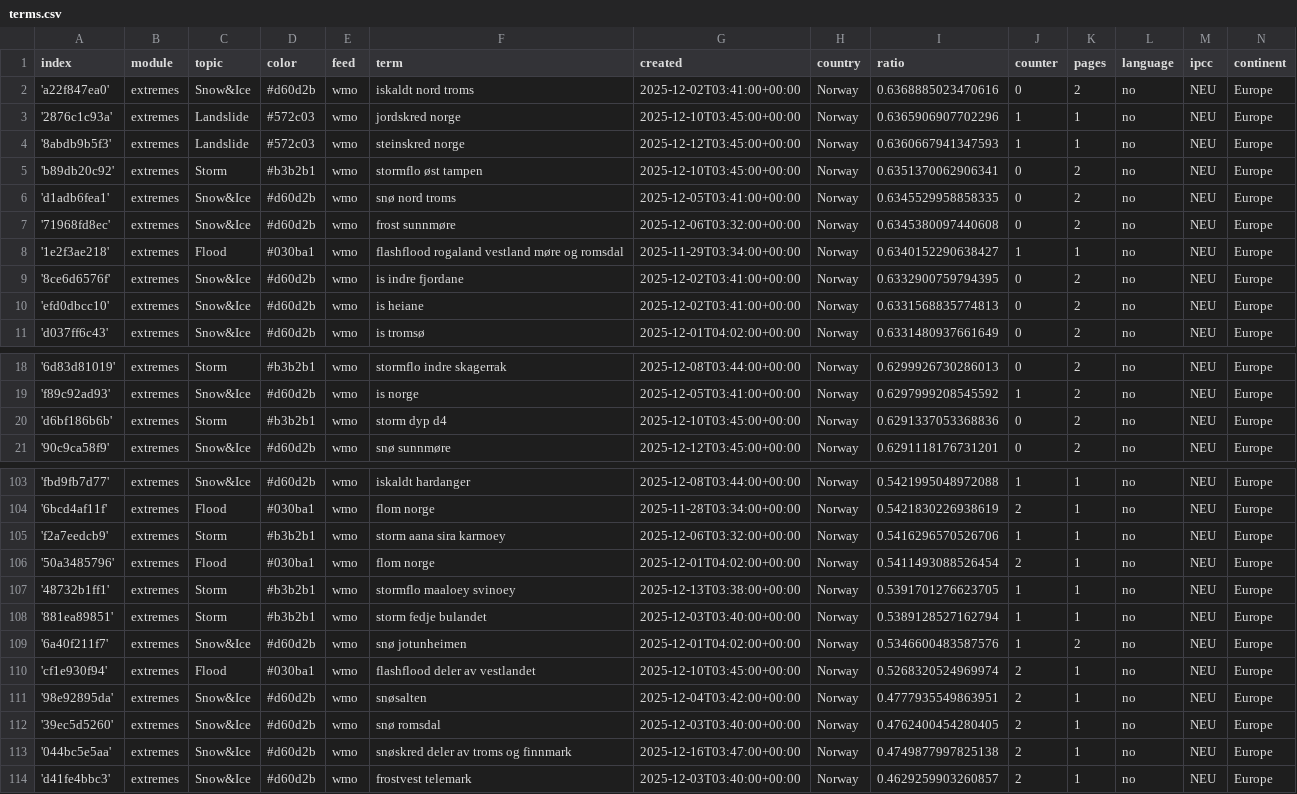
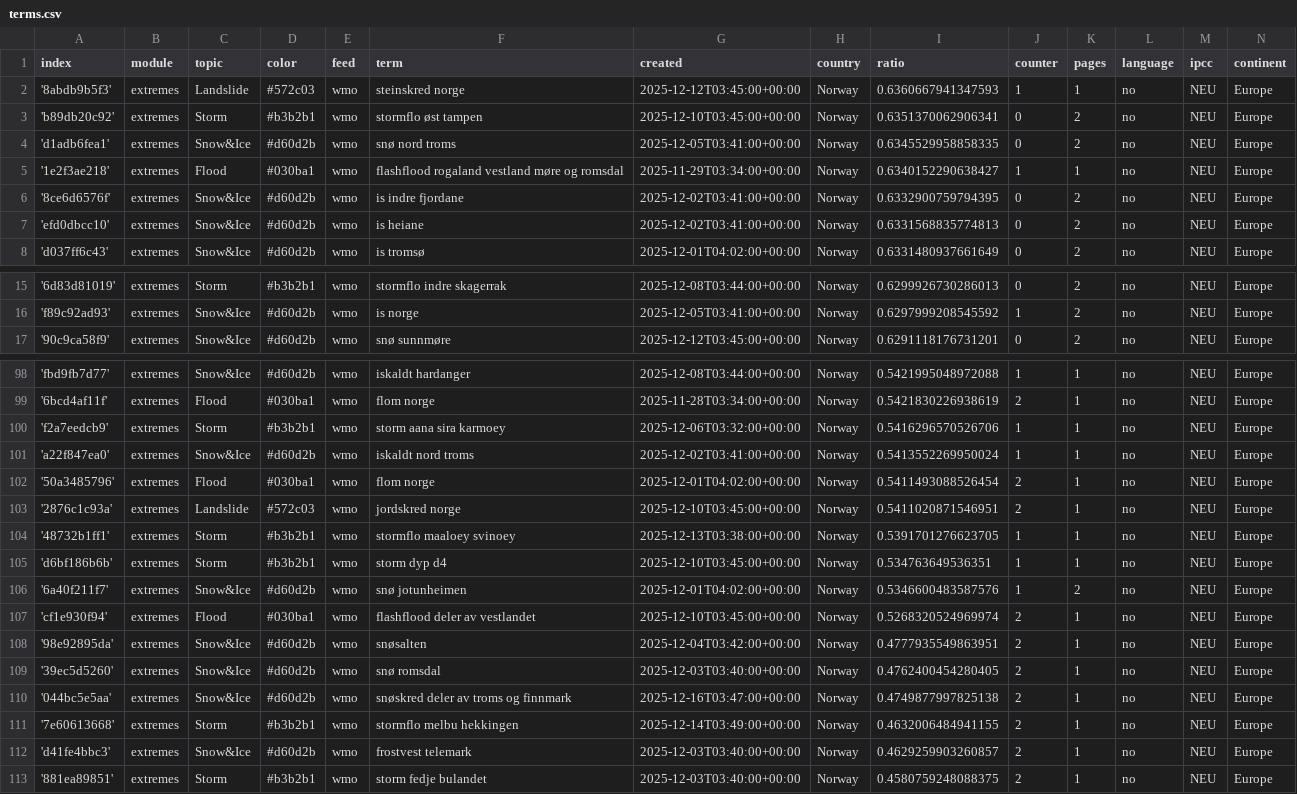
Before and after one commit to sonjanews/norwegianExtreme, a CSV file: terms.csv, drawn as a sheet; only a part is shown, gaps mark what is left out; the diff covers the shown part only.

Commit message:
Commit from GitHub Actions (harvest:0.0)

```diff
--- a/terms.csv
+++ b/terms.csv
@@ -1,4 +1,2 @@
 index,module,topic,color,feed,term,created,country,ratio,counter,pages,language,ipcc,continent
-'a22f847ea0',extremes,Snow&Ice,#d60d2b,wmo,iskaldt nord troms,2025-12-02T03:41:00+00:00,Norway,0.6368885023470616,0,2,no,NEU,Europe
-'2876c1c93a',extremes,Landslide,#572c03,wmo,jordskred norge,2025-12-10T03:45:00+00:00,Norway,0.6365906907702296,1,1,no,NEU,Europe
 '8abdb9b5f3',extremes,Landslide,#572c03,wmo,steinskred norge,2025-12-12T03:45:00+00:00,Norway,0.6360667941347593,1,1,no,NEU,Europe
@@ -6,3 +4,2 @@ index,module,topic,color,feed,term,created,country,ratio,counter,pages,language,
 'd1adb6fea1',extremes,Snow&Ice,#d60d2b,wmo,snø nord troms,2025-12-05T03:41:00+00:00,Norway,0.6345529958858335,0,2,no,NEU,Europe
-'71968fd8ec',extremes,Snow&Ice,#d60d2b,wmo,frost sunnmøre,2025-12-06T03:32:00+00:00,Norway,0.6345380097440608,0,2,no,NEU,Europe
 '1e2f3ae218',extremes,Flood,#030ba1,wmo,flashflood rogaland vestland møre og romsdal,2025-11-29T03:34:00+00:00,Norway,0.6340152290638427,1,1,no,NEU,Europe
@@ -19,3 +16,2 @@ index,module,topic,color,feed,term,created,country,ratio,counter,pages,language,
 'f89c92ad93',extremes,Snow&Ice,#d60d2b,wmo,is norge,2025-12-05T03:41:00+00:00,Norway,0.6297999208545592,1,2,no,NEU,Europe
-'d6bf186b6b',extremes,Storm,#b3b2b1,wmo,storm dyp d4,2025-12-10T03:45:00+00:00,Norway,0.6291337053368836,0,2,no,NEU,Europe
 '90c9ca58f9',extremes,Snow&Ice,#d60d2b,wmo,snø sunnmøre,2025-12-12T03:45:00+00:00,Norway,0.6291118176731201,0,2,no,NEU,Europe
@@ -105,5 +100,7 @@ index,module,topic,color,feed,term,created,country,ratio,counter,pages,language,
 'f2a7eedcb9',extremes,Storm,#b3b2b1,wmo,storm aana sira karmoey,2025-12-06T03:32:00+00:00,Norway,0.5416296570526706,1,1,no,NEU,Europe
+'a22f847ea0',extremes,Snow&Ice,#d60d2b,wmo,iskaldt nord troms,2025-12-02T03:41:00+00:00,Norway,0.5413552269950024,1,1,no,NEU,Europe
 '50a3485796',extremes,Flood,#030ba1,wmo,flom norge,2025-12-01T04:02:00+00:00,Norway,0.5411493088526454,2,1,no,NEU,Europe
+'2876c1c93a',extremes,Landslide,#572c03,wmo,jordskred norge,2025-12-10T03:45:00+00:00,Norway,0.5411020871546951,2,1,no,NEU,Europe
 '48732b1ff1',extremes,Storm,#b3b2b1,wmo,stormflo maaloey svinoey,2025-12-13T03:38:00+00:00,Norway,0.5391701276623705,1,1,no,NEU,Europe
-'881ea89851',extremes,Storm,#b3b2b1,wmo,storm fedje bulandet,2025-12-03T03:40:00+00:00,Norway,0.5389128527162794,1,1,no,NEU,Europe
+'d6bf186b6b',extremes,Storm,#b3b2b1,wmo,storm dyp d4,2025-12-10T03:45:00+00:00,Norway,0.534763649536351,1,1,no,NEU,Europe
 '6a40f211f7',extremes,Snow&Ice,#d60d2b,wmo,snø jotunheimen,2025-12-01T04:02:00+00:00,Norway,0.5346600483587576,1,2,no,NEU,Europe
@@ -113,2 +110,4 @@ index,module,topic,color,feed,term,created,country,ratio,counter,pages,language,
 '044bc5e5aa',extremes,Snow&Ice,#d60d2b,wmo,snøskred deler av troms og finnmark,2025-12-16T03:47:00+00:00,Norway,0.4749877997825138,2,1,no,NEU,Europe
+'7e60613668',extremes,Storm,#b3b2b1,wmo,stormflo melbu hekkingen,2025-12-14T03:49:00+00:00,Norway,0.4632006484941155,2,1,no,NEU,Europe
 'd41fe4bbc3',extremes,Snow&Ice,#d60d2b,wmo,frostvest telemark,2025-12-03T03:40:00+00:00,Norway,0.4629259903260857,2,1,no,NEU,Europe
+'881ea89851',extremes,Storm,#b3b2b1,wmo,storm fedje bulandet,2025-12-03T03:40:00+00:00,Norway,0.4580759248088375,2,1,no,NEU,Europe
```
Also changed, not shown: 1 removed row elsewhere in this file.
